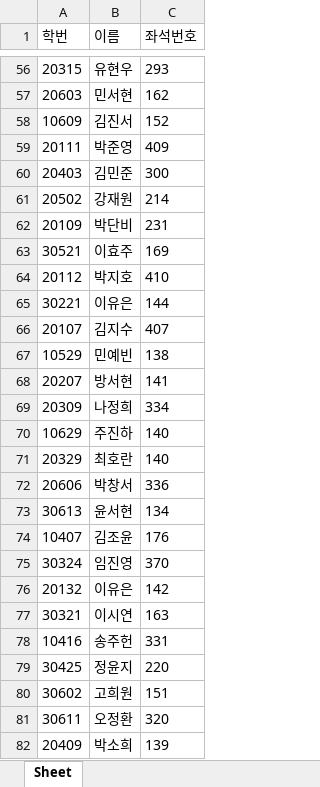
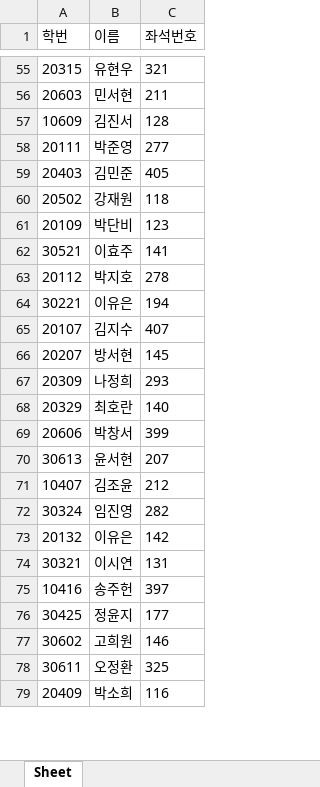
Before and after one commit to eunjoy-library/StudentTrackrClean, an Excel workbook: students.xlsx, sheet Sheet, drawn as a sheet; only a part is shown, gaps mark what is left out; values as stored, in another font and other column widths than the file's, no borders; removed rows and columns are numbered as before the commit, all else as after; the diff covers the shown part only; the diff names each change by its address in the sheet, - before the commit and + after, or states it on an @@ line.

```diff
--- a/students.xlsx (sheet Sheet)
+++ b/students.xlsx (sheet Sheet)
-C55 (좌석번호): 293
+C55 (좌석번호): 321
-C56 (좌석번호): 162
+C56 (좌석번호): 211
-C57 (좌석번호): 152
+C57 (좌석번호): 128
-C58 (좌석번호): 409
+C58 (좌석번호): 277
-C59 (좌석번호): 300
+C59 (좌석번호): 405
-C60 (좌석번호): 214
+C60 (좌석번호): 118
-C61 (좌석번호): 231
+C61 (좌석번호): 123
-C62 (좌석번호): 169
+C62 (좌석번호): 141
-C63 (좌석번호): 410
+C63 (좌석번호): 278
-C64 (좌석번호): 144
+C64 (좌석번호): 194
-row 67: 10529 | 민예빈 | 138
-C66 (좌석번호): 141
+C66 (좌석번호): 145
-C67 (좌석번호): 334
+C67 (좌석번호): 293
-row 70: 10629 | 주진하 | 140
-C69 (좌석번호): 336
+C69 (좌석번호): 399
-C70 (좌석번호): 134
+C70 (좌석번호): 207
-C71 (좌석번호): 176
+C71 (좌석번호): 212
-C72 (좌석번호): 370
+C72 (좌석번호): 282
-C74 (좌석번호): 163
+C74 (좌석번호): 131
-C75 (좌석번호): 331
+C75 (좌석번호): 397
-C76 (좌석번호): 220
+C76 (좌석번호): 177
-C77 (좌석번호): 151
+C77 (좌석번호): 146
-C78 (좌석번호): 320
+C78 (좌석번호): 325
-C79 (좌석번호): 139
+C79 (좌석번호): 116
```
Also changed, not shown: 5 added rows, 1 removed row and 477 edited cells elsewhere in this sheet.
